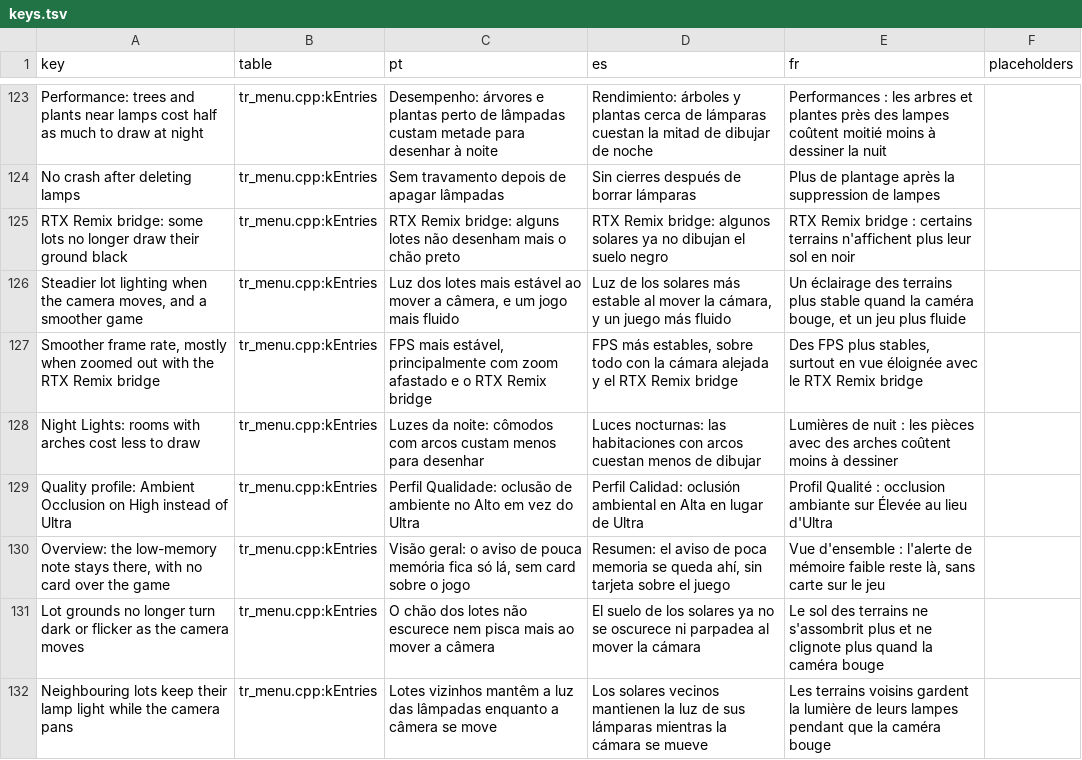
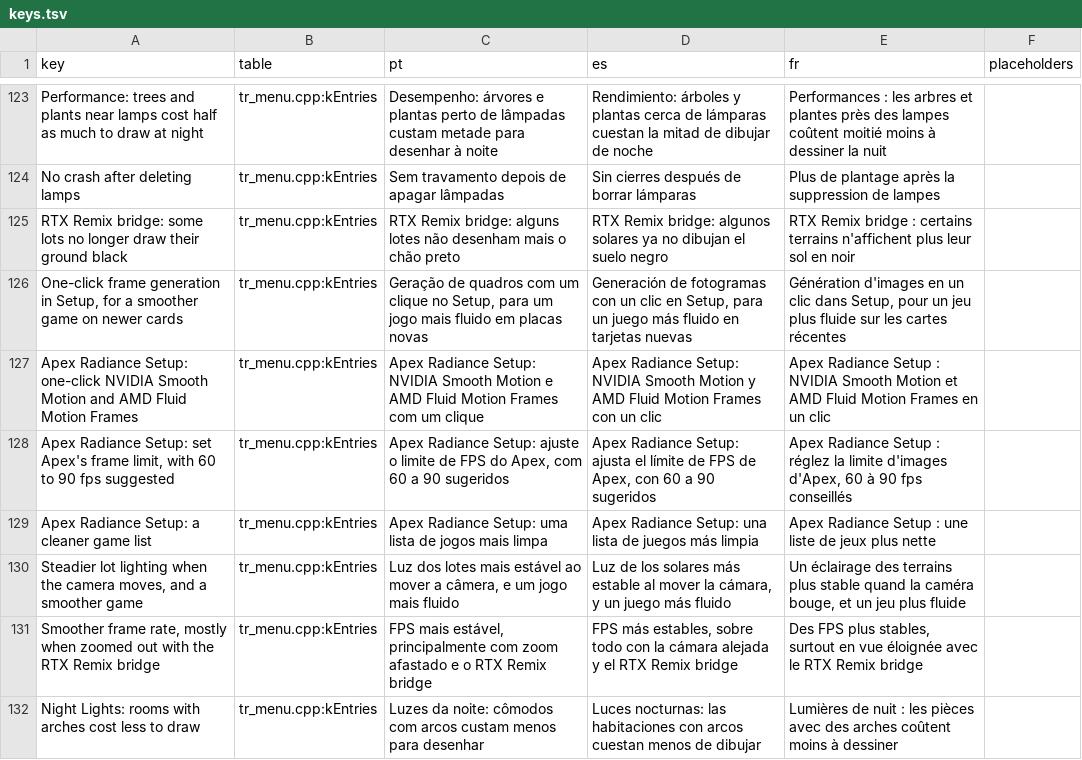
Before and after one commit to loinyx/Sims3-ApexRadiance, a TSV file: i18n/keys.tsv, drawn as a sheet; only a part is shown, gaps mark what is left out; the shorter side is filled out with more unchanged rows; the diff names each change by its address in the sheet, - before the commit and + after, or states it on an @@ line.

```diff
--- a/i18n/keys.tsv
+++ b/i18n/keys.tsv
+row 126: One-click frame generation in Setup, for a smoother game on newer cards | tr_menu.cpp:kEntries | Geração de quadros com um clique no Setup, para um jogo mais fluido em placas novas | Generación de fotogramas con un clic en Setup, para un juego más fluido en tarjetas nuevas | Génération d'images en un clic dans Setup, pour un jeu plus fluide sur les cartes récentes
+row 127: Apex Radiance Setup: one-click NVIDIA Smooth Motion and AMD Fluid Motion Frames | tr_menu.cpp:kEntries | Apex Radiance Setup: NVIDIA Smooth Motion e AMD Fluid Motion Frames com um clique | Apex Radiance Setup: NVIDIA Smooth Motion y AMD Fluid Motion Frames con un clic | Apex Radiance Setup : NVIDIA Smooth Motion et AMD Fluid Motion Frames en un clic
+row 128: Apex Radiance Setup: set Apex's frame limit, with 60 to 90 fps suggested | tr_menu.cpp:kEntries | Apex Radiance Setup: ajuste o limite de FPS do Apex, com 60 a 90 sugeridos | Apex Radiance Setup: ajusta el límite de FPS de Apex, con 60 a 90 sugeridos | Apex Radiance Setup : réglez la limite d'images d'Apex, 60 à 90 fps conseillés
+row 129: Apex Radiance Setup: a cleaner game list | tr_menu.cpp:kEntries | Apex Radiance Setup: uma lista de jogos mais limpa | Apex Radiance Setup: una lista de juegos más limpia | Apex Radiance Setup : une liste de jeux plus nette
```
Also changed, not shown: 22 other files.
